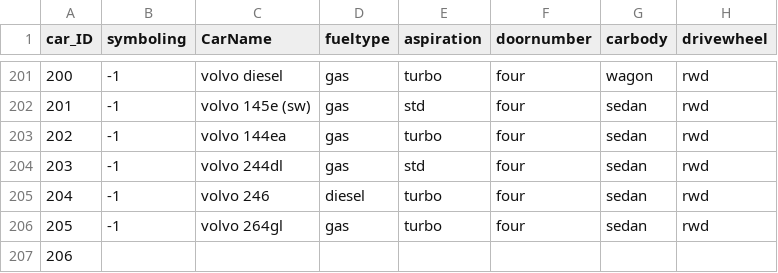
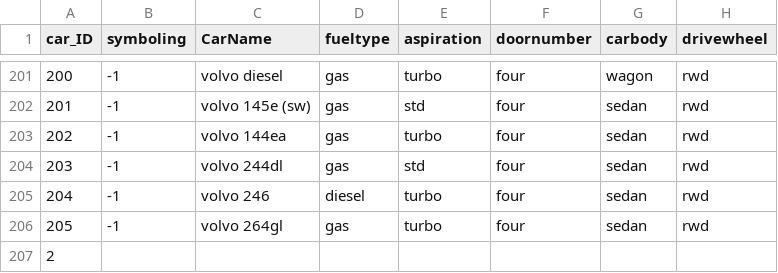
Before and after one commit to s-nashit/Machine-Learning, a CSV file: CarPrice_Assignment.csv, drawn as a sheet; only a part is shown, gaps mark what is left out; the diff names each change by its address in the sheet, - before the commit and + after, or states it on an @@ line.

Commit message:
Update CarPrice_Assignment.csv

```diff
--- a/CarPrice_Assignment.csv
+++ b/CarPrice_Assignment.csv
-A207 (car_ID): 206
+A207 (car_ID): 2
```
